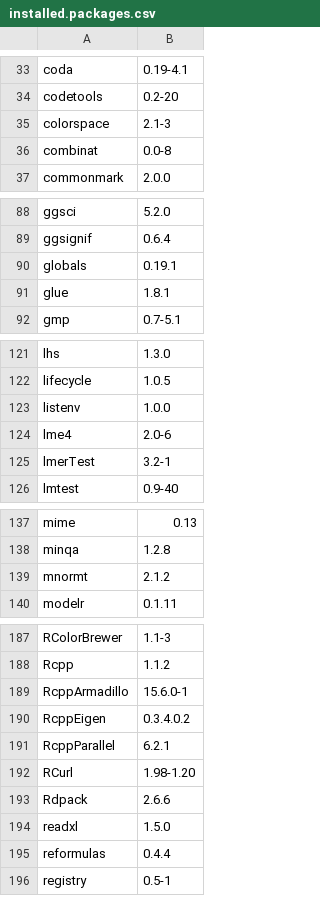
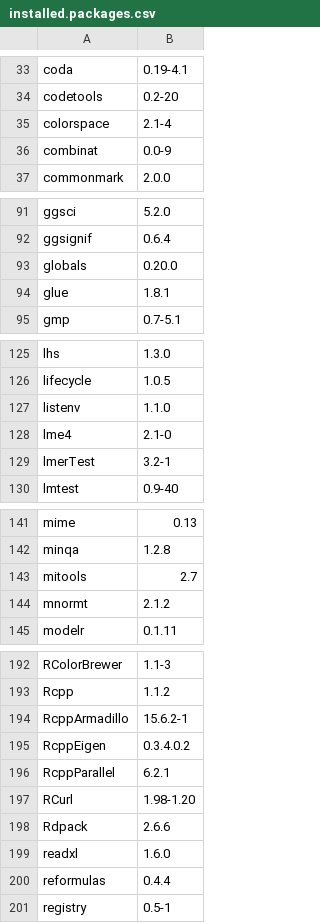
Before and after one commit to anoban/phd, a CSV file: installed.packages.csv, drawn as a sheet; only a part is shown, gaps mark what is left out; the diff covers the shown part only.

```diff
--- a/installed.packages.csv
+++ b/installed.packages.csv
@@ -34,4 +34,4 @@
 "codetools","0.2-20"
-"colorspace","2.1-3"
-"combinat","0.0-8"
+"colorspace","2.1-4"
+"combinat","0.0-9"
 "commonmark","2.0.0"
@@ -89,3 +92,3 @@
 "ggsignif","0.6.4"
-"globals","0.19.1"
+"globals","0.20.0"
 "glue","1.8.1"
@@ -122,4 +126,4 @@
 "lifecycle","1.0.5"
-"listenv","1.0.0"
-"lme4","2.0-6"
+"listenv","1.1.0"
+"lme4","2.1-0"
 "lmerTest","3.2-1"
@@ -138,2 +142,3 @@
 "minqa","1.2.8"
+"mitools","2.7"
 "mnormt","2.1.2"
@@ -188,3 +193,3 @@
 "Rcpp","1.1.2"
-"RcppArmadillo","15.6.0-1"
+"RcppArmadillo","15.6.2-1"
 "RcppEigen","0.3.4.0.2"
@@ -193,3 +198,3 @@
 "Rdpack","2.6.6"
-"readxl","1.5.0"
+"readxl","1.6.0"
 "reformulas","0.4.4"
```
Also changed, not shown: 5 added rows and 19 edited cells elsewhere in this file, 2 other files.
